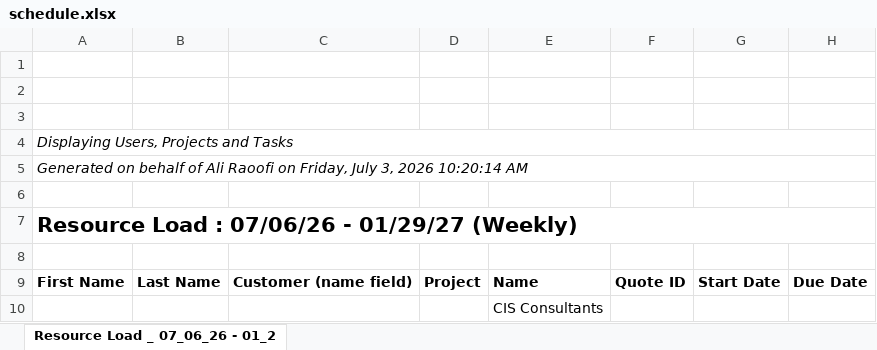
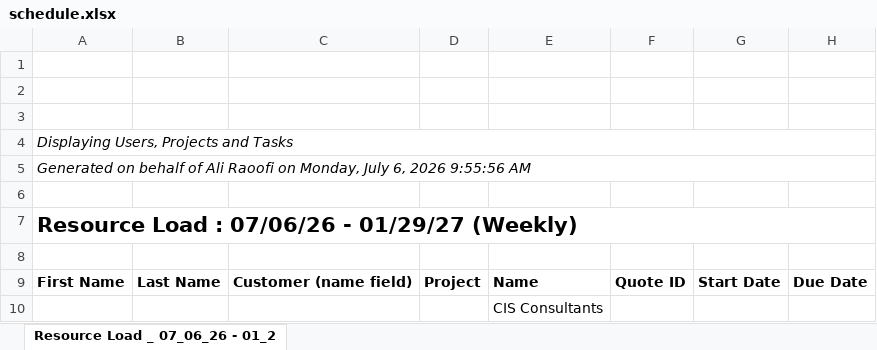
Before and after one commit to PMO-Cogsdale/ResourceSchedule, an Excel workbook: schedule.xlsx, sheet Resource Load _ 07_06_26 - 01_2, drawn as a sheet; only a part is shown; values as stored, in another font and other column widths than the file's, no borders; charts and pictures not drawn; the diff names each change by its address in the sheet, - before the commit and + after, or states it on an @@ line.

Commit message:
Update schedule via dashboard 2026-07-06T14:58:13.123Z

```diff
--- a/schedule.xlsx (sheet Resource Load _ 07_06_26 - 01_2)
+++ b/schedule.xlsx (sheet Resource Load _ 07_06_26 - 01_2)
-A5: …Raoofi on Friday, July 3, 2026 10:20:14 AM
+A5: …Raoofi on Monday, July 6, 2026 9:55:56 AM
```
